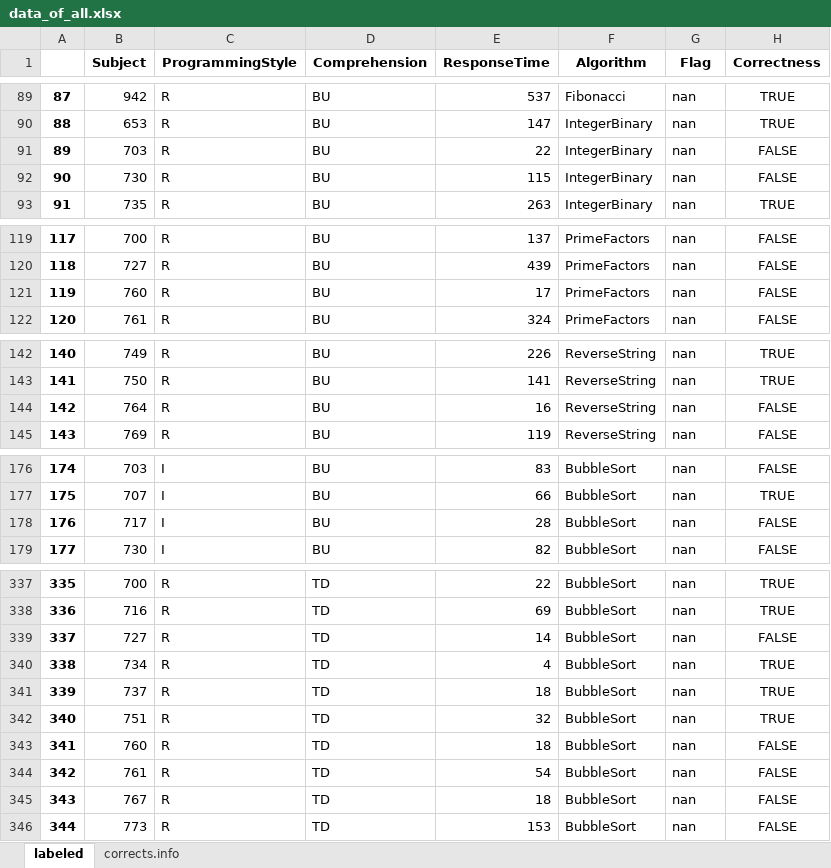
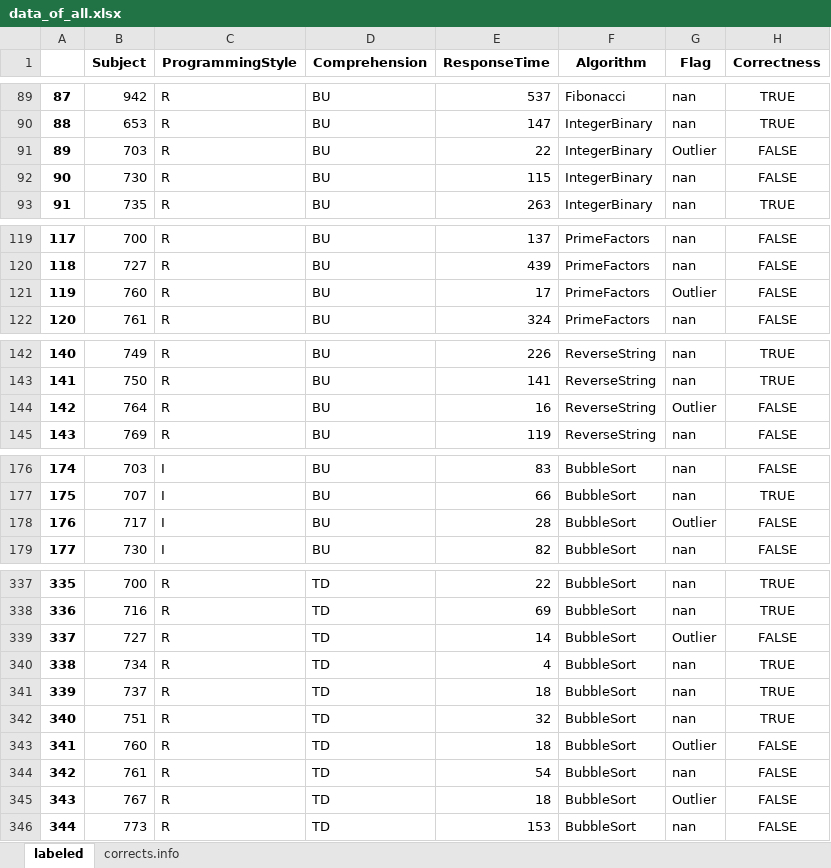
Before and after one commit to brains-on-code/IterationVsRecursion, an Excel workbook: REyeker-DataAnalyses-Python/results/data_of_all.xlsx, sheet labeled, drawn as a sheet; only a part is shown, gaps mark what is left out; values as stored, in another font and other column widths than the file's, no borders; the diff covers the shown part only; the diff names each change by its address in the sheet, - before the commit and + after, or states it on an @@ line.

```diff
--- a/REyeker-DataAnalyses-Python/results/data_of_all.xlsx (sheet labeled)
+++ b/REyeker-DataAnalyses-Python/results/data_of_all.xlsx (sheet labeled)
-G91 (Flag): nan
+G91 (Flag): Outlier
-G121 (Flag): nan
+G121 (Flag): Outlier
-G144 (Flag): nan
+G144 (Flag): Outlier
-G178 (Flag): nan
+G178 (Flag): Outlier
-G339 (Flag): nan
+G339 (Flag): Outlier
-G343 (Flag): nan
+G343 (Flag): Outlier
-G345 (Flag): nan
+G345 (Flag): Outlier
```
Also changed, not shown: 8 edited cells elsewhere in this sheet, sheet corrects.info, REyeker-DataAnalyses-Python/Book5.xlsx, REyeker-DataAnalyses-Python/results/preprocessed.xlsx, 9 other files.
